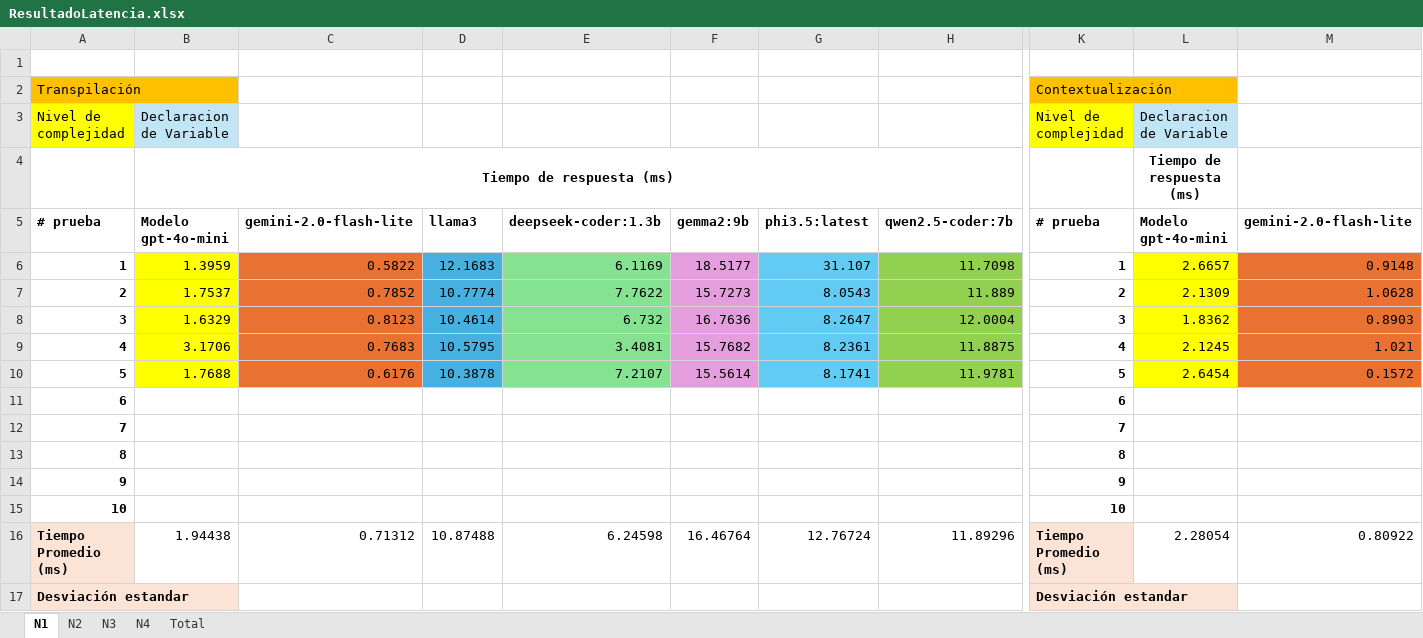
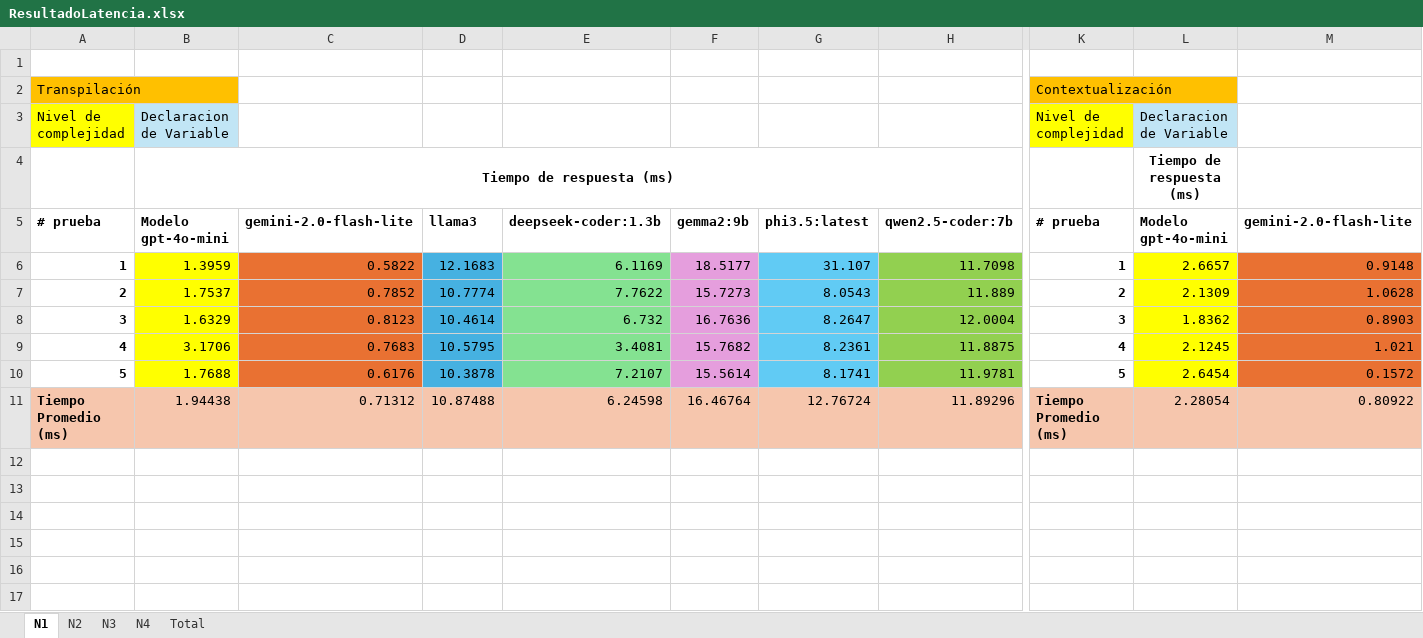
Before and after one commit to daniAlej/DATC_TIC_ANEXOS, an Excel workbook: ResultadoLatencia.xlsx, sheet N1, drawn as a sheet; only a part is shown, gaps mark what is left out; values as stored, in another font and other column widths than the file's, no borders; removed rows and columns are numbered as before the commit, all else as after; rows hold the shown columns only; the diff covers the shown part only; the diff names each change by its address in the sheet, - before the commit and + after, or states it on an @@ line.

```diff
--- a/ResultadoLatencia.xlsx (sheet N1)
+++ b/ResultadoLatencia.xlsx (sheet N1)
-row 11: 6 |  |  |  |  |  |  |  | 6
-row 12: 7 |  |  |  |  |  |  |  | 7
-row 13: 8 |  |  |  |  |  |  |  | 8
-row 14: 9 |  |  |  |  |  |  |  | 9
-row 15: 10 |  |  |  |  |  |  |  | 10
-A11 fill: #FBE3D6
+A11 fill: #F6C6AD
-B11:H11 fill: none
+B11:H11 fill: #F6C6AD
-K11 fill: #FBE3D6
+K11 fill: #F6C6AD
-L11:M11 fill: none
+L11:M11 fill: #F6C6AD
-row 17: Desviación estandar |  |  |  |  |  |  |  | Desviación estandar
```
Also changed, not shown: cell formats elsewhere in this sheet, sheet N2, sheet N4, sheet N3, formulas that keep their value, EncuestaFormato.xlsx, 4 other files.
